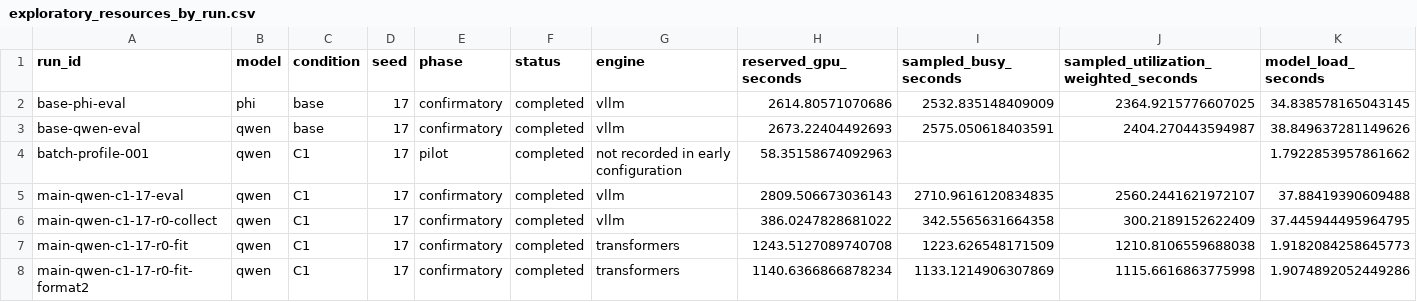
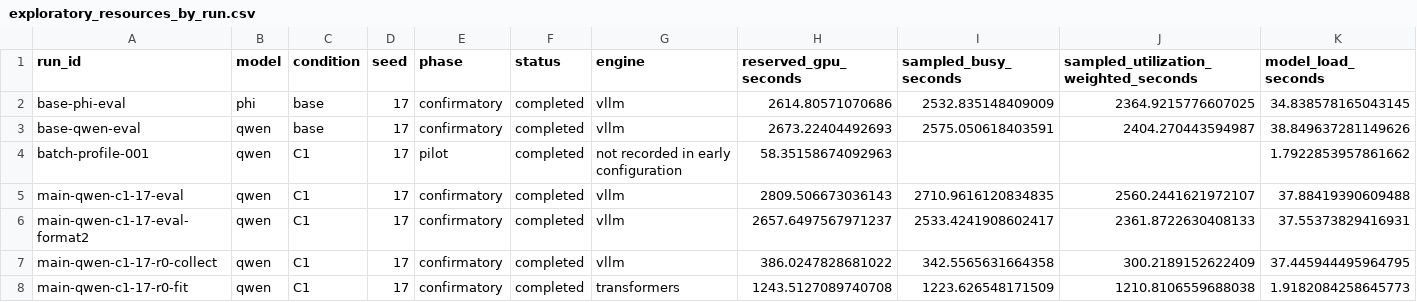
Before and after one commit to mantzaris/IntelliSys2027, a CSV file: dualingCharacters/reports/tables/exploratory_resources_by_run.csv, drawn as a sheet; only a part is shown; the shorter side is filled out with more unchanged rows; rows hold the shown columns only; the diff names each change by its address in the sheet, - before the commit and + after, or states it on an @@ line.

```diff
--- a/dualingCharacters/reports/tables/exploratory_resources_by_run.csv
+++ b/dualingCharacters/reports/tables/exploratory_resources_by_run.csv
+row 6: main-qwen-c1-17-eval-format2 | qwen | C1 | 17 | confirmatory | completed | vllm | 2657.6497567971237 | 2533.4241908602417 | 2361.8722630408133 | 37.55373829416931
```
Also changed, not shown: dualingCharacters/reports/tables/exploratory_domain_structure.csv, dualingCharacters/reports/tables/exploratory_domain_transfer.csv, 38 other files.
